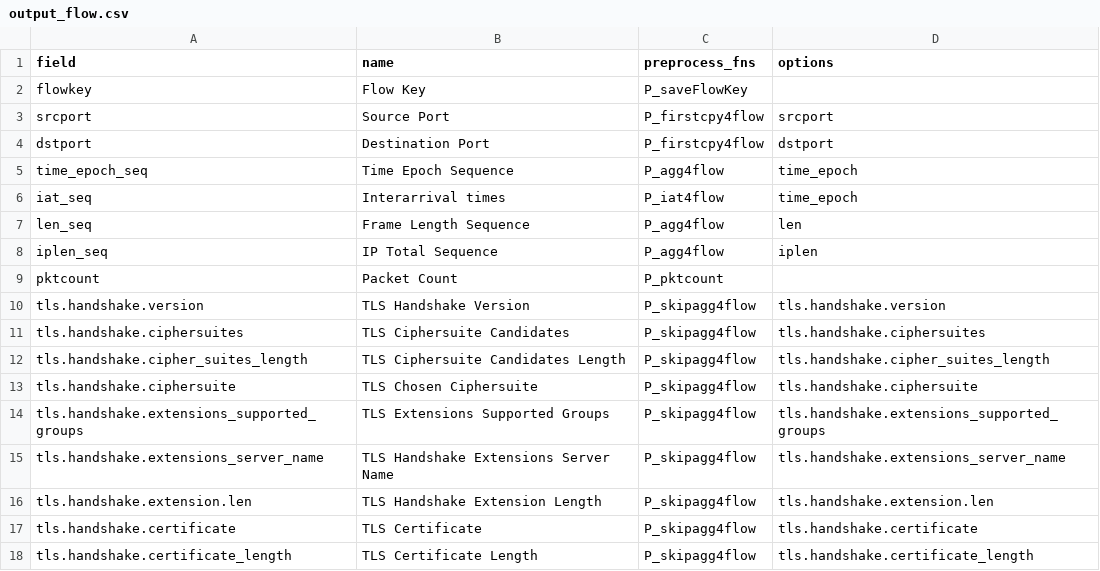
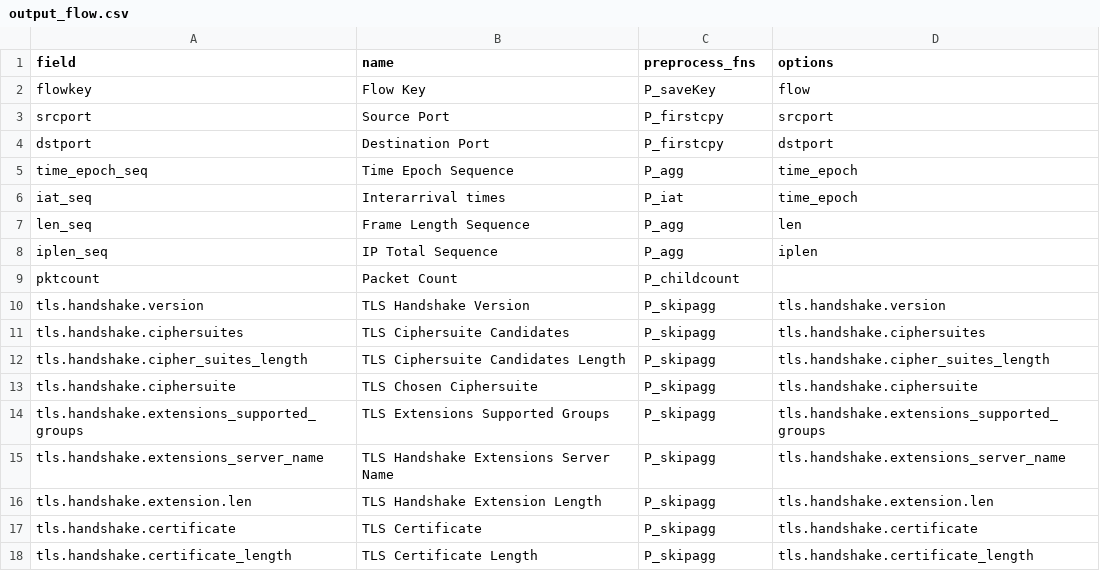
Before and after one commit to dnslab-inha/fpnt, a CSV file: config/output_flow.csv, drawn as a sheet.

```diff
--- a/config/output_flow.csv
+++ b/config/output_flow.csv
@@ -1,18 +1,18 @@
 "field","name","preprocess_fns","options"
-"flowkey","Flow Key","P_saveFlowKey",""
-"srcport","Source Port","P_firstcpy4flow","srcport"
-"dstport","Destination Port","P_firstcpy4flow","dstport"
-"time_epoch_seq","Time Epoch Sequence","P_agg4flow","time_epoch"
-"iat_seq","Interarrival times","P_iat4flow","time_epoch"
-"len_seq","Frame Length Sequence","P_agg4flow","len"
-"iplen_seq","IP Total Sequence","P_agg4flow","iplen"
-"pktcount","Packet Count","P_pktcount",""
-"tls.handshake.version","TLS Handshake Version","P_skipagg4flow","tls.handshake.version"
-"tls.handshake.ciphersuites","TLS Ciphersuite Candidates","P_skipagg4flow","tls.handshake.ciphersuites"
-"tls.handshake.cipher_suites_length","TLS Ciphersuite Candidates Length","P_skipagg4flow","tls.handshake.cipher_suites_length"
-"tls.handshake.ciphersuite","TLS Chosen Ciphersuite","P_skipagg4flow","tls.handshake.ciphersuite"
-"tls.handshake.extensions_supported_groups","TLS Extensions Supported Groups","P_skipagg4flow","tls.handshake.extensions_supported_groups"
-"tls.handshake.extensions_server_name","TLS Handshake Extensions Server Name","P_skipagg4flow","tls.handshake.extensions_server_name"
-"tls.handshake.extension.len","TLS Handshake Extension Length","P_skipagg4flow","tls.handshake.extension.len"
-"tls.handshake.certificate","TLS Certificate","P_skipagg4flow","tls.handshake.certificate"
-"tls.handshake.certificate_length","TLS Certificate Length","P_skipagg4flow","tls.handshake.certificate_length"
+"flowkey","Flow Key","P_saveKey","flow"
+"srcport","Source Port","P_firstcpy","srcport"
+"dstport","Destination Port","P_firstcpy","dstport"
+"time_epoch_seq","Time Epoch Sequence","P_agg","time_epoch"
+"iat_seq","Interarrival times","P_iat","time_epoch"
+"len_seq","Frame Length Sequence","P_agg","len"
+"iplen_seq","IP Total Sequence","P_agg","iplen"
+"pktcount","Packet Count","P_childcount",""
+"tls.handshake.version","TLS Handshake Version","P_skipagg","tls.handshake.version"
+"tls.handshake.ciphersuites","TLS Ciphersuite Candidates","P_skipagg","tls.handshake.ciphersuites"
+"tls.handshake.cipher_suites_length","TLS Ciphersuite Candidates Length","P_skipagg","tls.handshake.cipher_suites_length"
+"tls.handshake.ciphersuite","TLS Chosen Ciphersuite","P_skipagg","tls.handshake.ciphersuite"
+"tls.handshake.extensions_supported_groups","TLS Extensions Supported Groups","P_skipagg","tls.handshake.extensions_supported_groups"
+"tls.handshake.extensions_server_name","TLS Handshake Extensions Server Name","P_skipagg","tls.handshake.extensions_server_name"
+"tls.handshake.extension.len","TLS Handshake Extension Length","P_skipagg","tls.handshake.extension.len"
+"tls.handshake.certificate","TLS Certificate","P_skipagg","tls.handshake.certificate"
+"tls.handshake.certificate_length","TLS Certificate Length","P_skipagg","tls.handshake.certificate_length"
```
Also changed, not shown: config/output_flowset.csv, config/output_pkt.csv, 13 other files.
